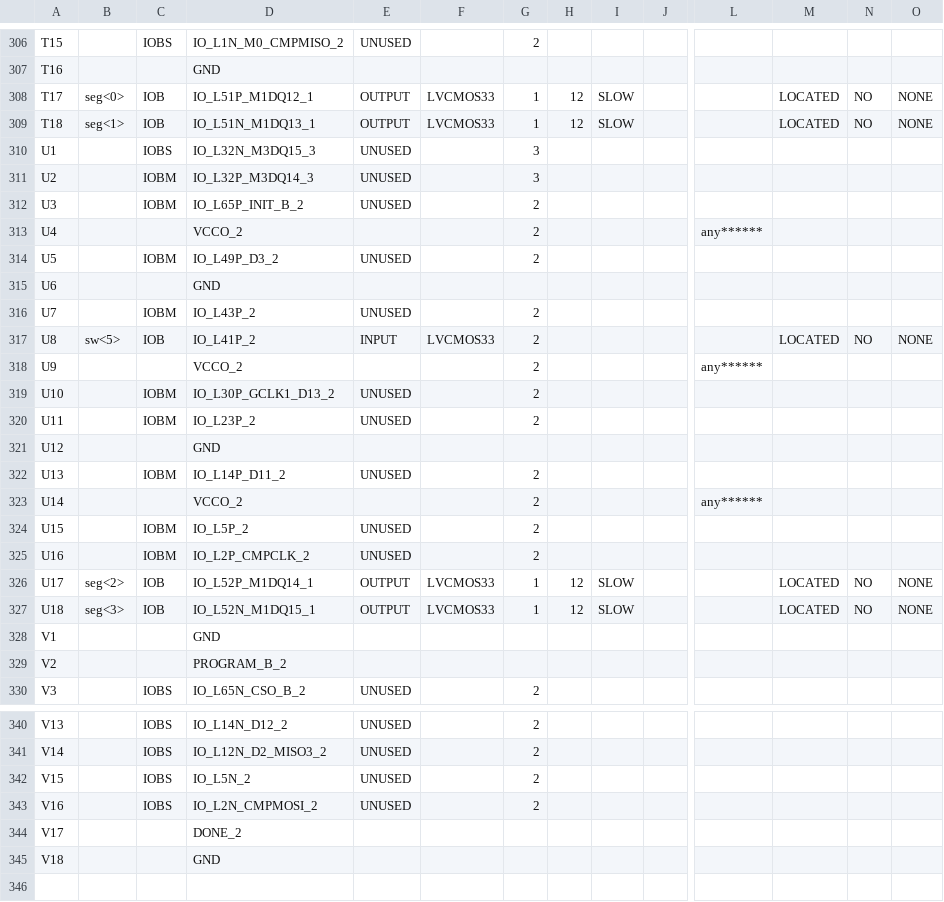
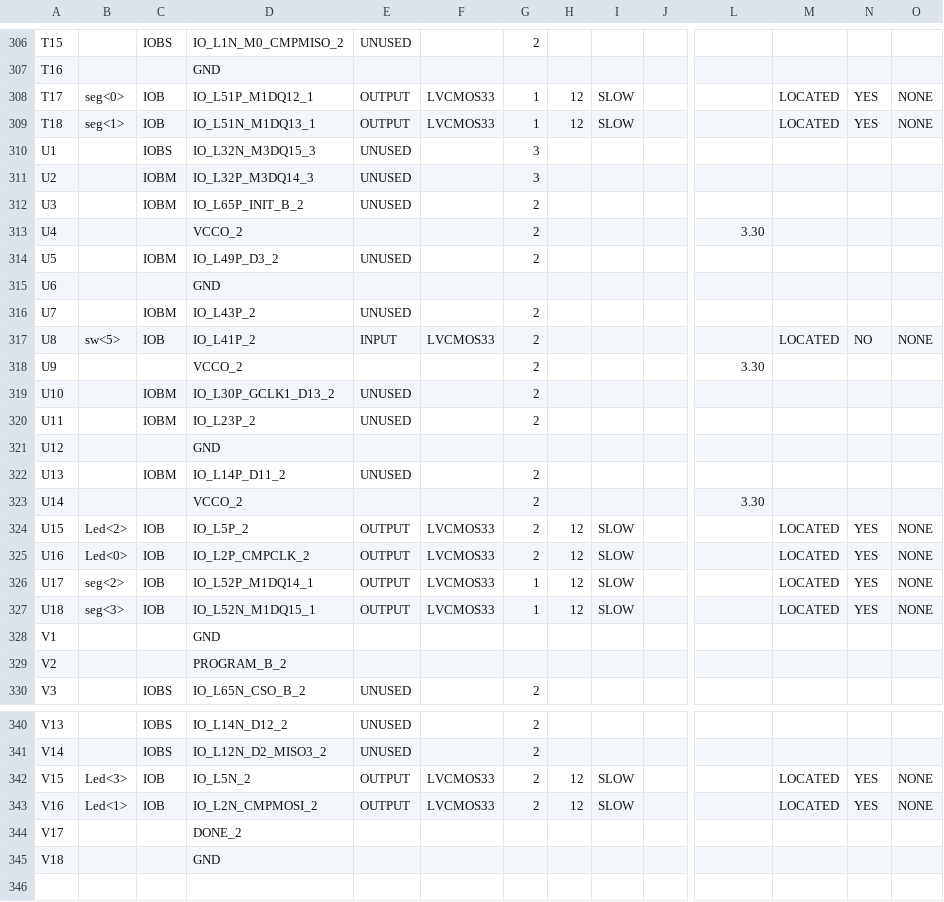
Before and after one commit to ryanmjacobs/stopwatch, a CSV file: new/top_pad.csv, drawn as a sheet; only a part is shown, gaps mark what is left out; the diff covers the shown part only; the diff names each change by its address in the sheet, - before the commit and + after, or states it on an @@ line.

```diff
--- a/new/top_pad.csv
+++ b/new/top_pad.csv
-N308:N309: NO
+N308:N309: YES
-L313: any******
+L313: 3.30
-L318: any******
+L318: 3.30
-L323: any******
+L323: 3.30
-B324: (empty)
+B324: Led<2>
-C324:C325: IOBM
+C324:C325: IOB
-E324:E325: UNUSED
+E324:E325: OUTPUT
-F324:F325: (empty)
+F324:F325: LVCMOS33
-H324:H325: (empty)
+H324:H325: 12
-I324:I325: (empty)
+I324:I325: SLOW
-M324:M325: (empty)
+M324:M325: LOCATED
-N324:N325: (empty)
+N324:N325: YES
-O324:O325: (empty)
+O324:O325: NONE
-B325: (empty)
+B325: Led<0>
-N326:N327: NO
+N326:N327: YES
-B342: (empty)
+B342: Led<3>
-C342:C343: IOBS
+C342:C343: IOB
-E342:E343: UNUSED
+E342:E343: OUTPUT
-F342:F343: (empty)
+F342:F343: LVCMOS33
-H342:H343: (empty)
+H342:H343: 12
-I342:I343: (empty)
+I342:I343: SLOW
-M342:M343: (empty)
+M342:M343: LOCATED
-N342:N343: (empty)
+N342:N343: YES
-O342:O343: (empty)
+O342:O343: NONE
-B343: (empty)
+B343: Led<1>
```
Also changed, not shown: 34 edited cells elsewhere in this file, 55 other files.
